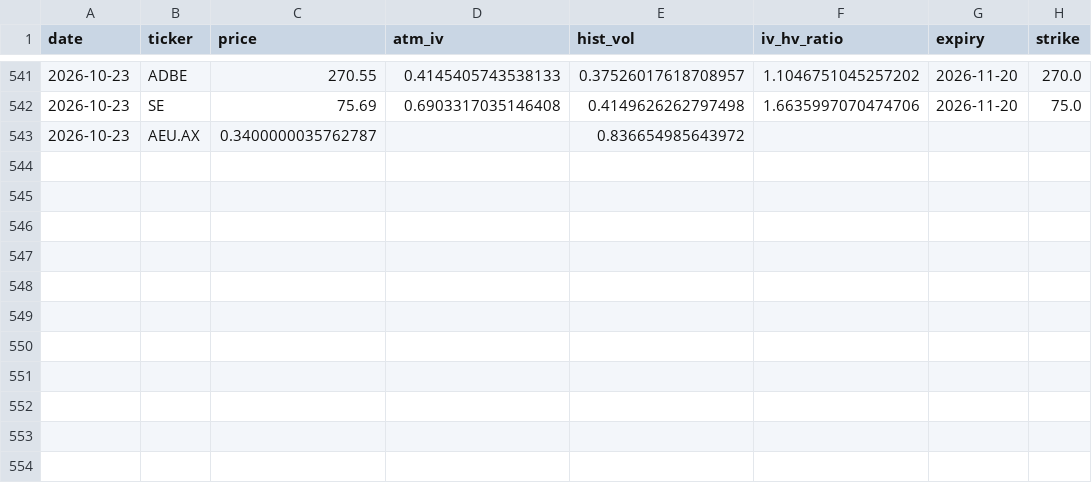
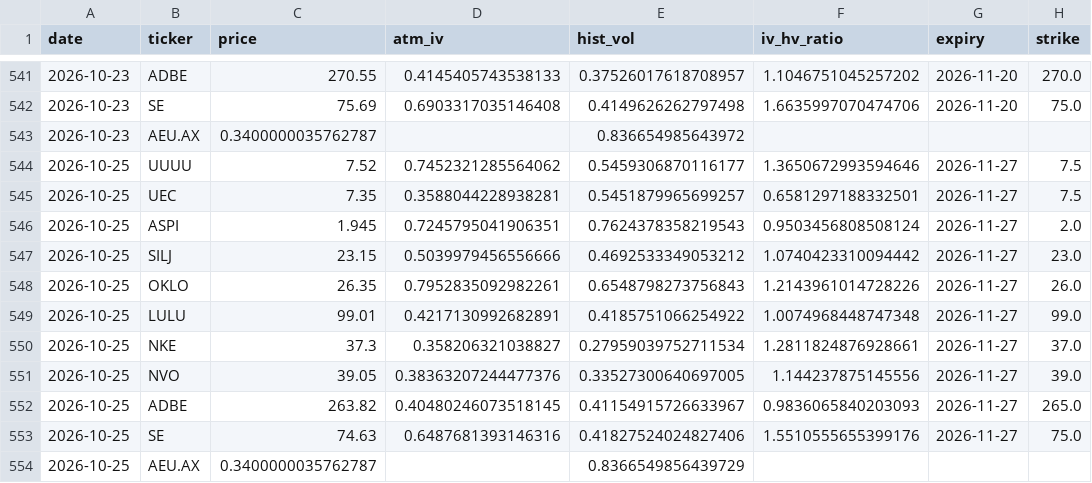
Before and after one commit to jokwok1/options-project, a CSV file: iv_history.csv, drawn as a sheet; only a part is shown, gaps mark what is left out.

```diff
--- a/iv_history.csv
+++ b/iv_history.csv
@@ -543 +543,12 @@ date,ticker,price,atm_iv,hist_vol,iv_hv_ratio,expiry,strike
 2026-10-23,AEU.AX,0.3400000035762787,,0.836654985643972,,,
+2026-10-25,UUUU,7.52,0.7452321285564062,0.5459306870116177,1.3650672993594646,2026-11-27,7.5
+2026-10-25,UEC,7.35,0.3588044228938281,0.5451879965699257,0.6581297188332501,2026-11-27,7.5
+2026-10-25,ASPI,1.945,0.7245795041906351,0.7624378358219543,0.9503456808508124,2026-11-27,2.0
+2026-10-25,SILJ,23.15,0.5039979456556666,0.4692533349053212,1.0740423310094442,2026-11-27,23.0
+2026-10-25,OKLO,26.35,0.7952835092982261,0.6548798273756843,1.2143961014728226,2026-11-27,26.0
+2026-10-25,LULU,99.01,0.4217130992682891,0.4185751066254922,1.0074968448747348,2026-11-27,99.0
+2026-10-25,NKE,37.3,0.358206321038827,0.27959039752711534,1.2811824876928661,2026-11-27,37.0
+2026-10-25,NVO,39.05,0.38363207244477376,0.33527300640697005,1.144237875145556,2026-11-27,39.0
+2026-10-25,ADBE,263.82,0.40480246073518145,0.41154915726633967,0.9836065840203093,2026-11-27,265.0
+2026-10-25,SE,74.63,0.6487681393146316,0.41827524024827406,1.5510555655399176,2026-11-27,75.0
+2026-10-25,AEU.AX,0.3400000035762787,,0.8366549856439729,,,
```
